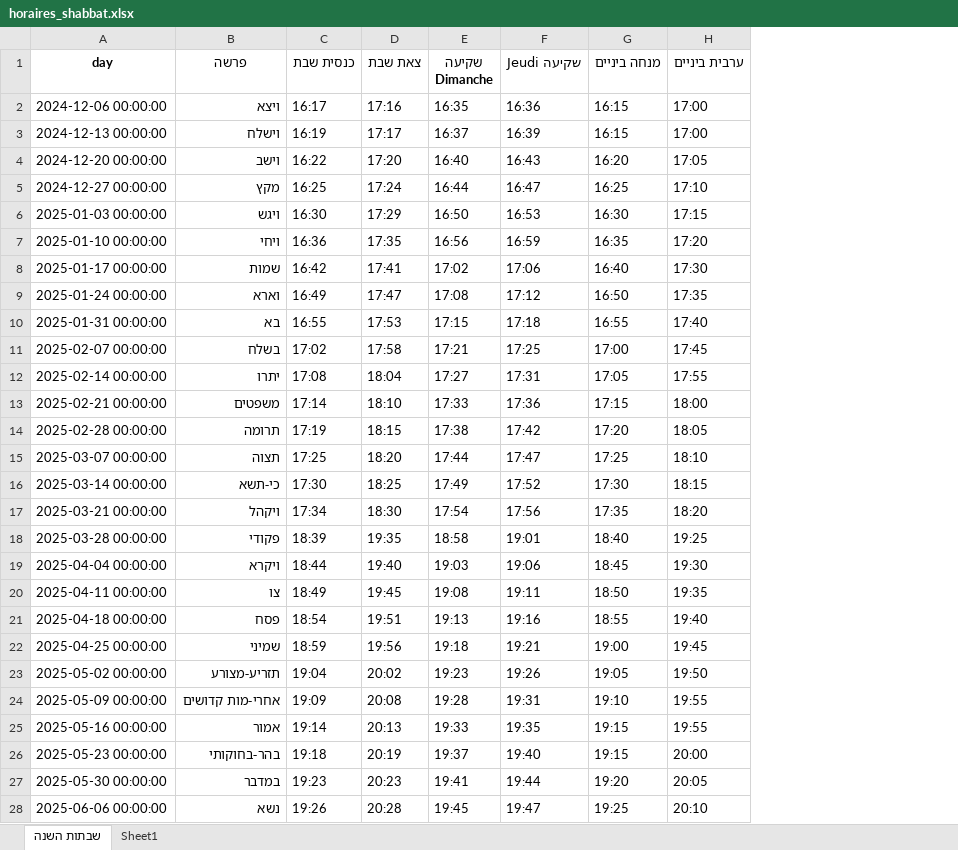
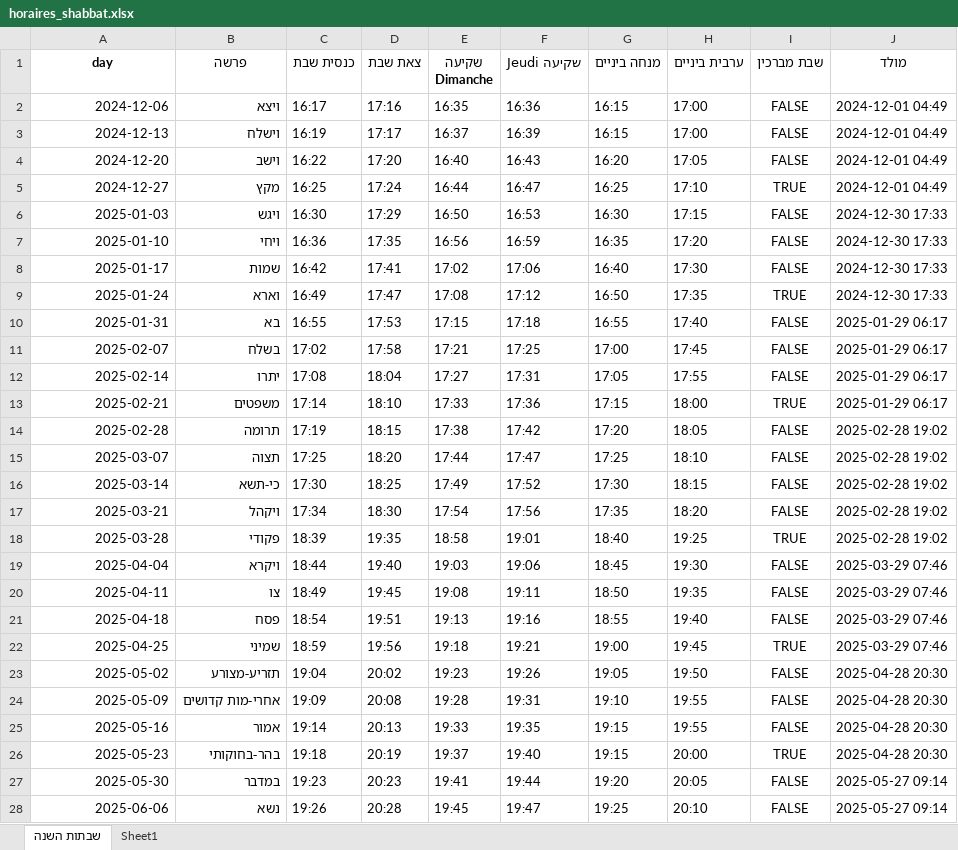
Before and after one commit to pilou73/horaires-shabbat, an Excel workbook: output/horaires_shabbat.xlsx, sheet שבתות השנה, drawn as a sheet; only a part is shown; values as stored, in another font and other column widths than the file's, no borders; the diff covers the shown part only; the diff names each change by its address in the sheet, - before the commit and + after, or states it on an @@ line.

```diff
--- a/output/horaires_shabbat.xlsx (sheet שבתות השנה)
+++ b/output/horaires_shabbat.xlsx (sheet שבתות השנה)
+column I (שבת מברכין), rows 2-28: FALSE | FALSE | FALSE | TRUE | FALSE | FALSE | FALSE | TRUE | FALSE | FALSE | FALSE | TRUE | FALSE | FALSE | FALSE | FALSE | TRUE | FALSE | FALSE | FALSE | TRUE | FALSE | FALSE | FALSE | TRUE | FALSE | FALSE
+column J (מולד), rows 2-28: 2024-12-01 04:49 | 2024-12-01 04:49 | 2024-12-01 04:49 | 2024-12-01 04:49 | 2024-12-30 17:33 | 2024-12-30 17:33 | 2024-12-30 17:33 | 2024-12-30 17:33 | 2025-01-29 06:17 | 2025-01-29 06:17 | 2025-01-29 06:17 | 2025-01-29 06:17 | 2025-02-28 19:02 | 2025-02-28 19:02 | 2025-02-28 19:02 | 2025-02-28 19:02 | 2025-02-28 19:02 | 2025-03-29 07:46 | 2025-03-29 07:46 | 2025-03-29 07:46 | 2025-03-29 07:46 | 2025-04-28 20:30 | 2025-04-28 20:30 | 2025-04-28 20:30 | 2025-04-28 20:30 | 2025-05-27 09:14 | 2025-05-27 09:14
-A2 (day): 2024-12-06 00:00:00
+A2 (day): 2024-12-06
-A3 (day): 2024-12-13 00:00:00
+A3 (day): 2024-12-13
-A4 (day): 2024-12-20 00:00:00
+A4 (day): 2024-12-20
-A5 (day): 2024-12-27 00:00:00
+A5 (day): 2024-12-27
-A6 (day): 2025-01-03 00:00:00
+A6 (day): 2025-01-03
-A7 (day): 2025-01-10 00:00:00
+A7 (day): 2025-01-10
-A8 (day): 2025-01-17 00:00:00
+A8 (day): 2025-01-17
-A9 (day): 2025-01-24 00:00:00
+A9 (day): 2025-01-24
-A10 (day): 2025-01-31 00:00:00
+A10 (day): 2025-01-31
-A11 (day): 2025-02-07 00:00:00
+A11 (day): 2025-02-07
-A12 (day): 2025-02-14 00:00:00
+A12 (day): 2025-02-14
-A13 (day): 2025-02-21 00:00:00
+A13 (day): 2025-02-21
-A14 (day): 2025-02-28 00:00:00
+A14 (day): 2025-02-28
-A15 (day): 2025-03-07 00:00:00
+A15 (day): 2025-03-07
-A16 (day): 2025-03-14 00:00:00
+A16 (day): 2025-03-14
-A17 (day): 2025-03-21 00:00:00
+A17 (day): 2025-03-21
-A18 (day): 2025-03-28 00:00:00
+A18 (day): 2025-03-28
-A19 (day): 2025-04-04 00:00:00
+A19 (day): 2025-04-04
-A20 (day): 2025-04-11 00:00:00
+A20 (day): 2025-04-11
-A21 (day): 2025-04-18 00:00:00
+A21 (day): 2025-04-18
-A22 (day): 2025-04-25 00:00:00
+A22 (day): 2025-04-25
-A23 (day): 2025-05-02 00:00:00
+A23 (day): 2025-05-02
-A24 (day): 2025-05-09 00:00:00
+A24 (day): 2025-05-09
-A25 (day): 2025-05-16 00:00:00
+A25 (day): 2025-05-16
-A26 (day): 2025-05-23 00:00:00
+A26 (day): 2025-05-23
-A27 (day): 2025-05-30 00:00:00
+A27 (day): 2025-05-30
-A28 (day): 2025-06-06 00:00:00
+A28 (day): 2025-06-06
```
Also changed, not shown: 15 edited cells elsewhere in this sheet, sheet Sheet1, 8 other files.
